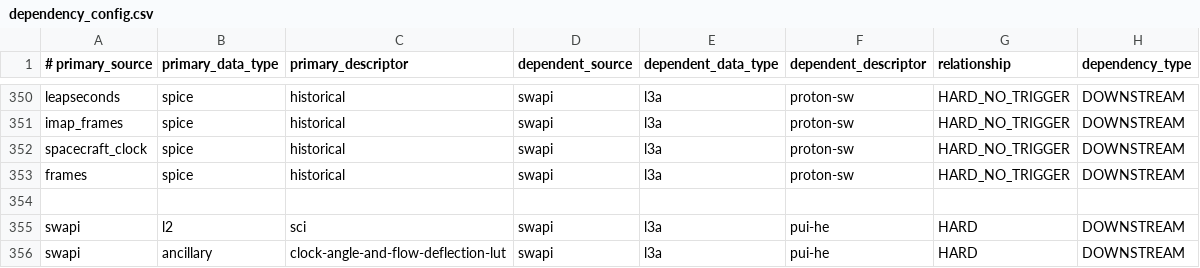
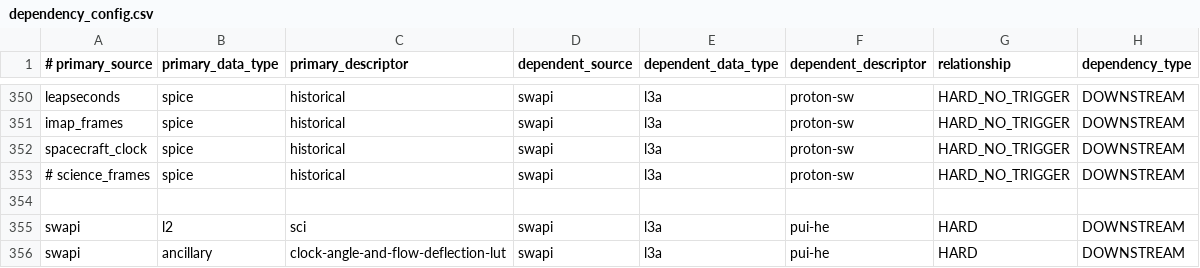
Before and after one commit to IMAP-Science-Operations-Center/sds-data-manager, a CSV file: sds_data_manager/lambda_code/SDSCode/pipeline_lambdas/dependency_config.csv, drawn as a sheet; only a part is shown, gaps mark what is left out; the diff covers the shown part only.

Commit message:
Harrison L3 2618 TLAY/MDEB - Replace 'frames' with 'science_frames' and comment those lines out.

```diff
--- a/sds_data_manager/lambda_code/SDSCode/pipeline_lambdas/dependency_config.csv
+++ b/sds_data_manager/lambda_code/SDSCode/pipeline_lambdas/dependency_config.csv
@@ -352,3 +352,3 @@ imap_frames, spice, historical, swapi, l3a, proton-sw, HARD_NO_TRIGGER, DOWNSTRE
 spacecraft_clock, spice, historical, swapi, l3a, proton-sw, HARD_NO_TRIGGER, DOWNSTREAM
-frames, spice, historical, swapi, l3a, proton-sw, HARD_NO_TRIGGER, DOWNSTREAM
+# science_frames, spice, historical, swapi, l3a, proton-sw, HARD_NO_TRIGGER, DOWNSTREAM
 
```
Also changed, not shown: 5 edited cells elsewhere in this file.
